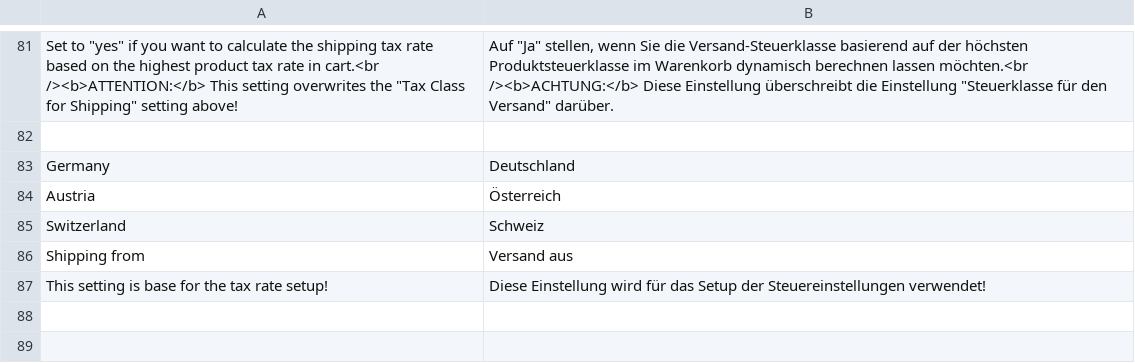
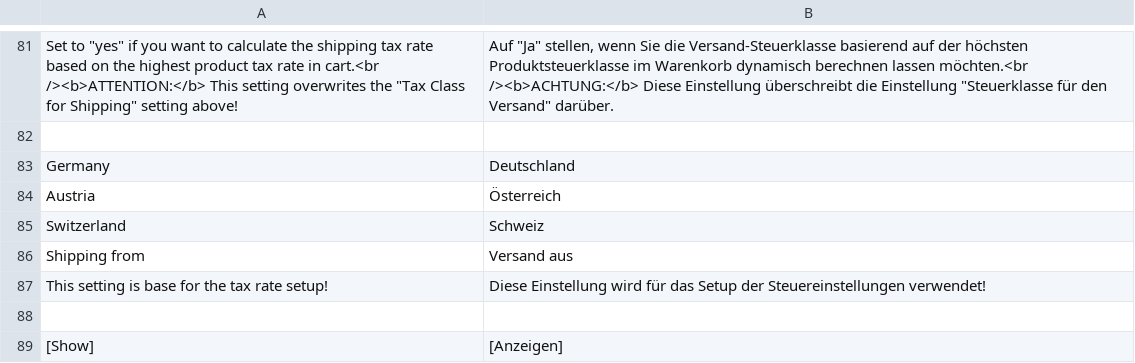
Before and after one commit to firegento/firegento-magesetup, a CSV file: src/app/locale/de_DE/FireGento_GermanSetup.csv, drawn as a sheet; only a part is shown, gaps mark what is left out.

```diff
--- a/src/app/locale/de_DE/FireGento_GermanSetup.csv
+++ b/src/app/locale/de_DE/FireGento_GermanSetup.csv
@@ -87 +87,3 @@
 "This setting is base for the tax rate setup!","Diese Einstellung wird für das Setup der Steuereinstellungen verwendet!"
+
+"[Show]","[Anzeigen]"
```
Also changed, not shown: 5 other files.
